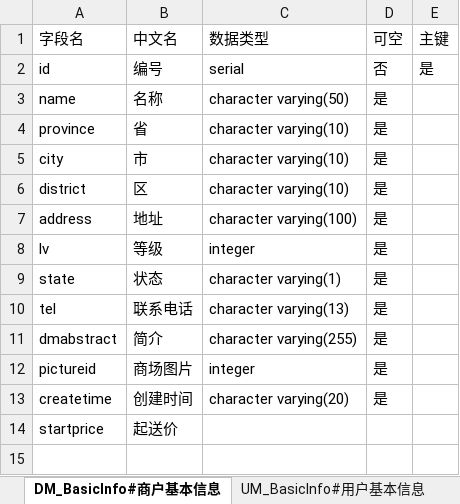
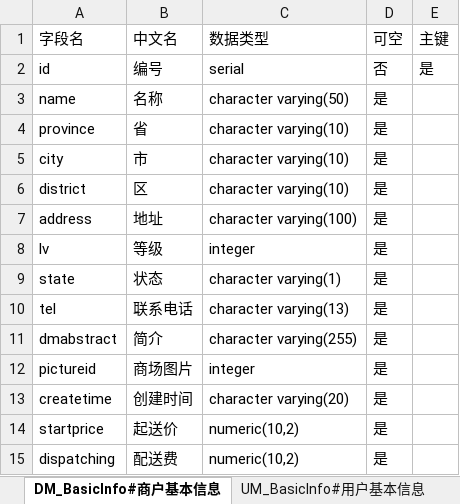
Before and after one commit to muzeyc/DocumentManage, an Excel workbook: 超速购互联网小卖部项目/DB设计/建表工具-Postgre.xlsm, sheet DM_BasicInfo#商户基本信息, drawn as a sheet; values as stored, in another font and other column widths than the file's, no borders; the diff names each change by its address in the sheet, - before the commit and + after, or states it on an @@ line.

```diff
--- a/超速购互联网小卖部项目/DB设计/建表工具-Postgre.xlsm (sheet DM_BasicInfo#商户基本信息)
+++ b/超速购互联网小卖部项目/DB设计/建表工具-Postgre.xlsm (sheet DM_BasicInfo#商户基本信息)
-C14 (数据类型): (empty)
+C14 (数据类型): numeric(10,2)
-D14 (可空): (empty)
+D14 (可空): 是
+row 15: dispatching | 配送费 | numeric(10,2) | 是
```
Also changed, not shown: sheet UM_BasicInfo#用户基本信息, 超速购互联网小卖部项目/DB设计/数据库表设计.xlsx, 1 other file.
